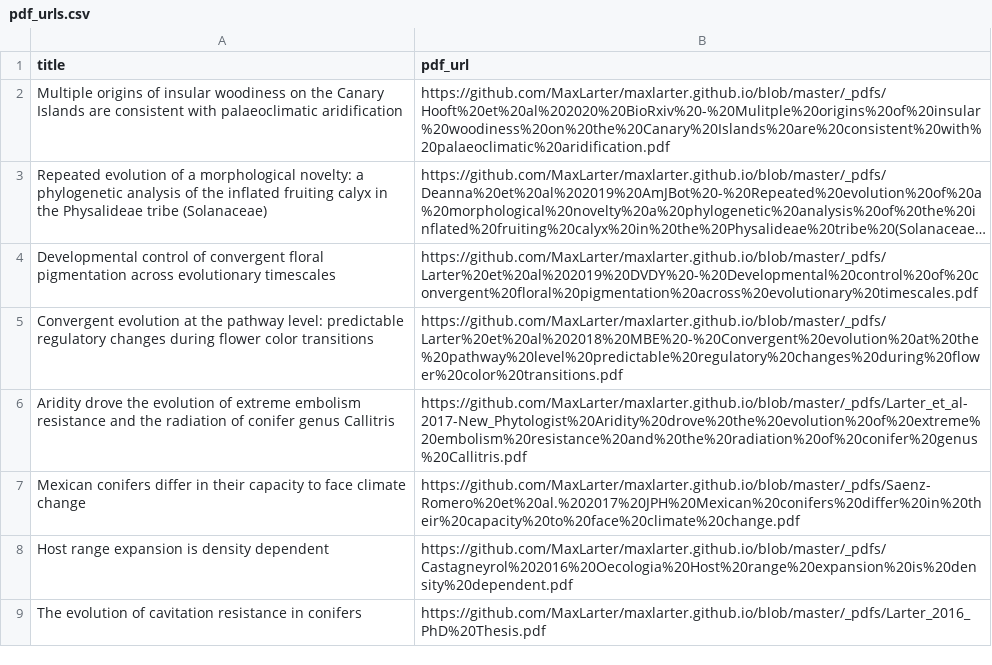
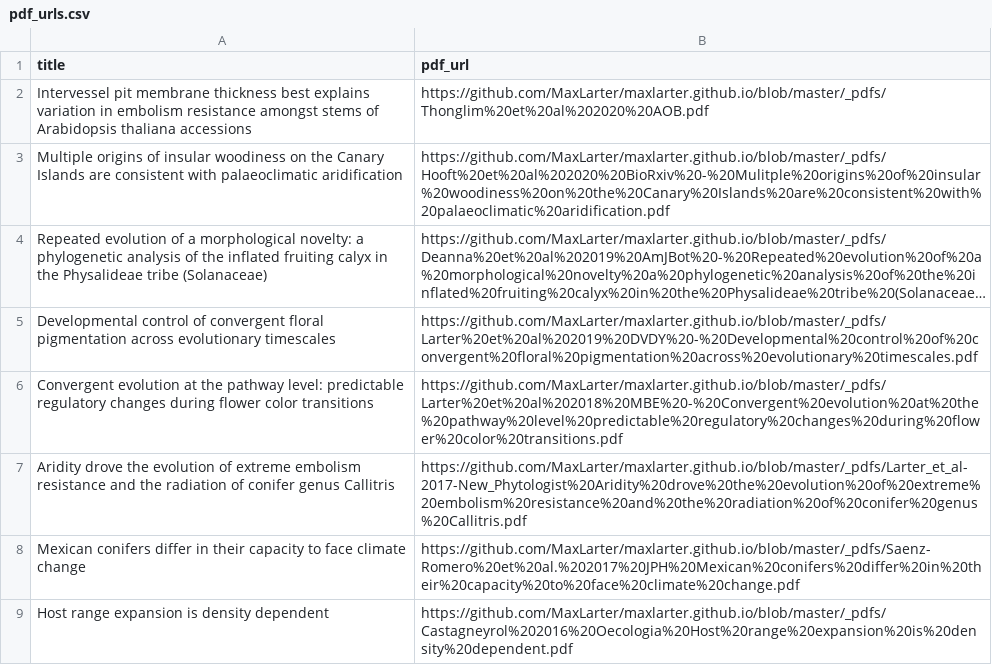
Before and after one commit to MaxLarter/maxlarter.github.io, a CSV file: publications/pdf_urls.csv, drawn as a sheet; only a part is shown; the shorter side is filled out with more unchanged rows; long unchanged cells end in …; the diff names each change by its address in the sheet, - before the commit and + after, or states it on an @@ line.

```diff
--- a/publications/pdf_urls.csv
+++ b/publications/pdf_urls.csv
+row 2: Intervessel pit membrane thickness best explains variation in embolism resistance amongst stems of Arabidopsis thaliana accessions | https://github.com/MaxLarter/maxlarter.github.io/blob/master/_pdfs/Thonglim%20et%20al%202020%20AOB.pdf
```
Also changed, not shown: 3 other files.
